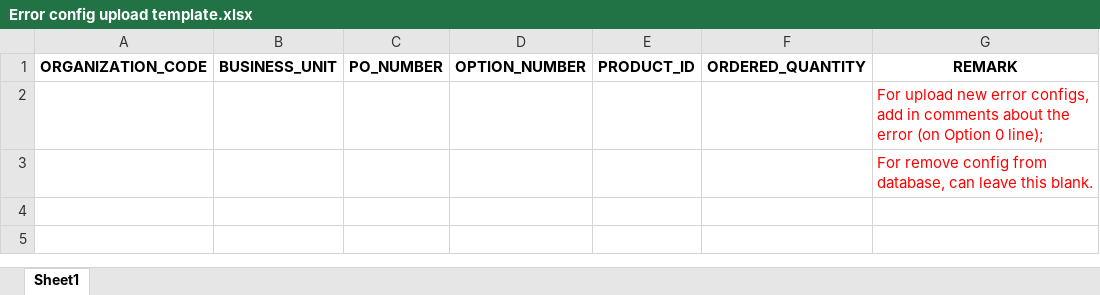
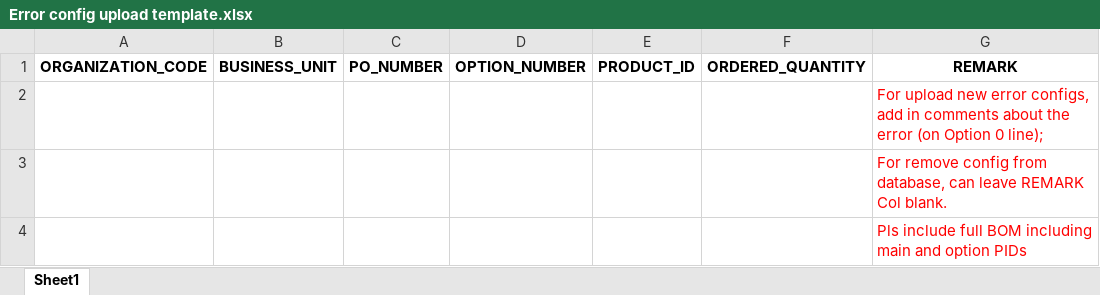
Before and after one commit to kenwang4585/dfpm_tools, an Excel workbook: tracker/Error config upload template.xlsx, sheet Sheet1, drawn as a sheet; values as stored, in another font and other column widths than the file's, no borders; the diff names each change by its address in the sheet, - before the commit and + after, or states it on an @@ line.

Commit message:
fix upload error

```diff
--- a/tracker/Error config upload template.xlsx (sheet Sheet1)
+++ b/tracker/Error config upload template.xlsx (sheet Sheet1)
-G3: …can leave this blank.
+G3: …can leave REMARK Col blank.
+row 4:  |  |  |  |  |  | Pls include full BOM including main and option PIDs
```
Also changed, not shown: 2 other files.
